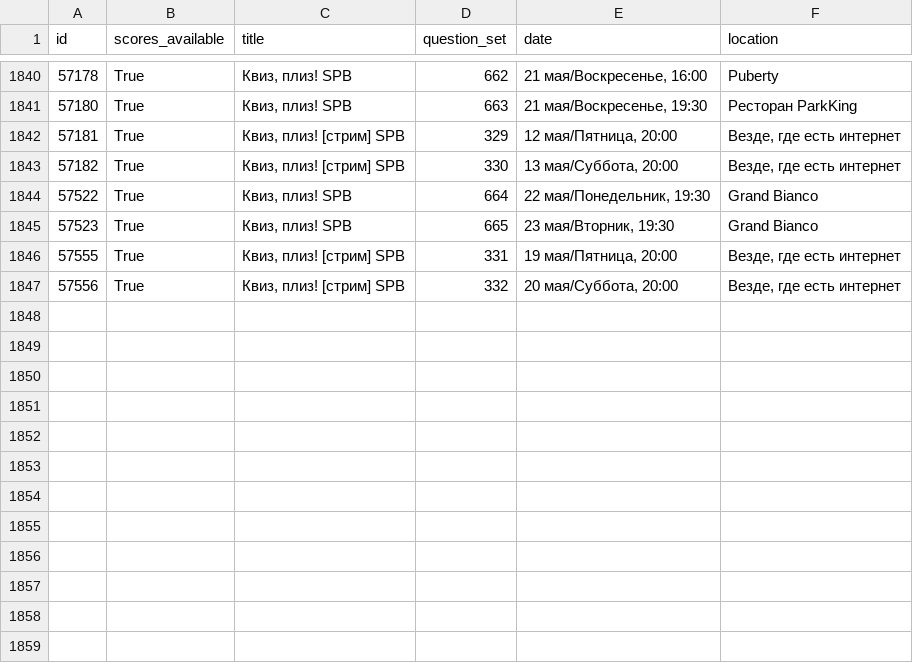
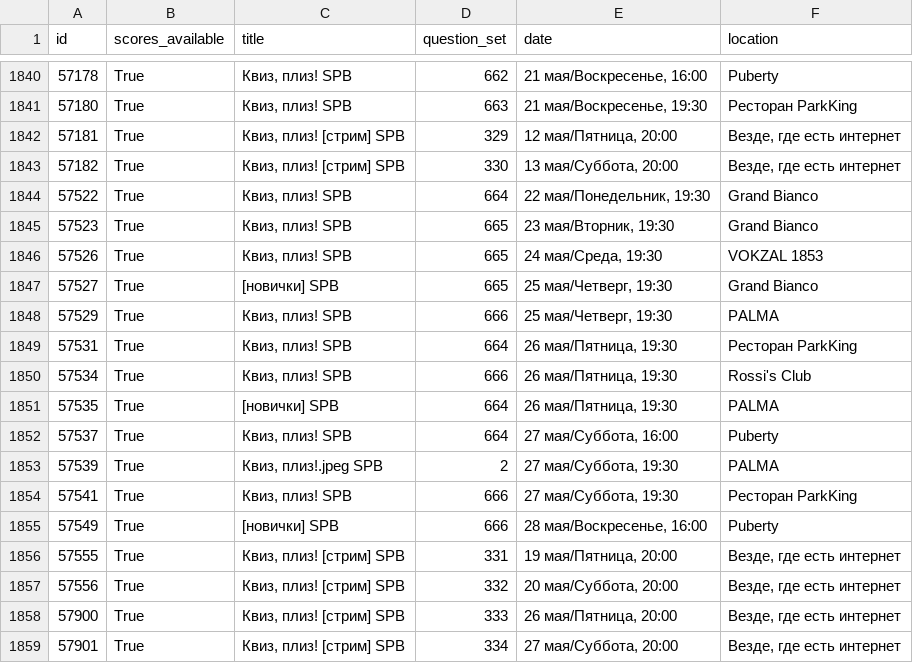
Before and after one commit to igromov/quiz-please, a CSV file: data/games.csv, drawn as a sheet; only a part is shown, gaps mark what is left out.

Commit message:
Adding score history for custom teams

```diff
--- a/data/games.csv
+++ b/data/games.csv
@@ -1845,3 +1845,15 @@ id,scores_available,title,question_set,date,location
 57523,True,"Квиз, плиз! SPB",665,"23 мая/Вторник, 19:30",Grand Bianco
+57526,True,"Квиз, плиз! SPB",665,"24 мая/Среда, 19:30",VOKZAL 1853
+57527,True,[новички] SPB,665,"25 мая/Четверг, 19:30",Grand Bianco
+57529,True,"Квиз, плиз! SPB",666,"25 мая/Четверг, 19:30",PALMA
+57531,True,"Квиз, плиз! SPB",664,"26 мая/Пятница, 19:30",Ресторан ParkKing
+57534,True,"Квиз, плиз! SPB",666,"26 мая/Пятница, 19:30",Rossi's Club
+57535,True,[новички] SPB,664,"26 мая/Пятница, 19:30",PALMA
+57537,True,"Квиз, плиз! SPB",664,"27 мая/Суббота, 16:00",Puberty
+57539,True,"Квиз, плиз!.jpeg SPB",2,"27 мая/Суббота, 19:30",PALMA
+57541,True,"Квиз, плиз! SPB",666,"27 мая/Суббота, 19:30",Ресторан ParkKing
+57549,True,[новички] SPB,666,"28 мая/Воскресенье, 16:00",Puberty
 57555,True,"Квиз, плиз! [стрим] SPB",331,"19 мая/Пятница, 20:00","Везде, где есть интернет"
 57556,True,"Квиз, плиз! [стрим] SPB",332,"20 мая/Суббота, 20:00","Везде, где есть интернет"
+57900,True,"Квиз, плиз! [стрим] SPB",333,"26 мая/Пятница, 20:00","Везде, где есть интернет"
+57901,True,"Квиз, плиз! [стрим] SPB",334,"27 мая/Суббота, 20:00","Везде, где есть интернет"
```
Also changed, not shown: 5 other files.
